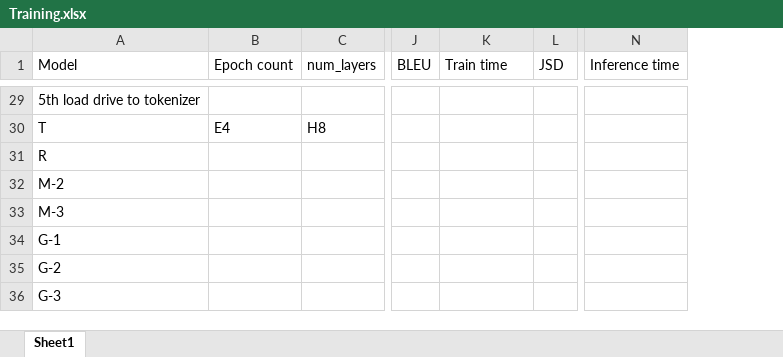
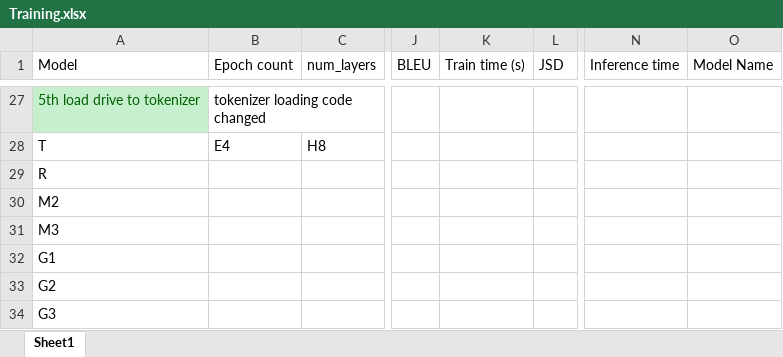
Before and after one commit to Mubtasim-Fuad-Mahde-1/Thesis, an Excel workbook: Training.xlsx, sheet Sheet1, drawn as a sheet; only a part is shown, gaps mark what is left out; values as stored, in another font and other column widths than the file's, no borders; addresses are those after the commit; the diff covers the shown part only; the diff names each change by its address in the sheet, - before the commit and + after, or states it on an @@ line.

Commit message:
Redesign
Created 15 models. All variation to be trained, downloaded 2 model weights, updated the naming convention

```diff
--- a/Training.xlsx (sheet Sheet1)
+++ b/Training.xlsx (sheet Sheet1)
+column O (Model Name), empty
-K1: Train time
+K1: Train time (s)
@@ A27 fill: none → #C6EFCE, text colour: black → #006100 @@
-B27 (Epoch count): (empty)
+B27 (Epoch count): tokenizer loading code changed
-A30 (Model): M-2
+A30 (Model): M2
-A31 (Model): M-3
+A31 (Model): M3
-A32 (Model): G-1
+A32 (Model): G1
-A33 (Model): G-2
+A33 (Model): G2
-A34 (Model): G-3
+A34 (Model): G3
```
Also changed, not shown: 3 added rows, 5 removed rows, 3 edited cells and cell formats elsewhere in this sheet, 25 other files.
